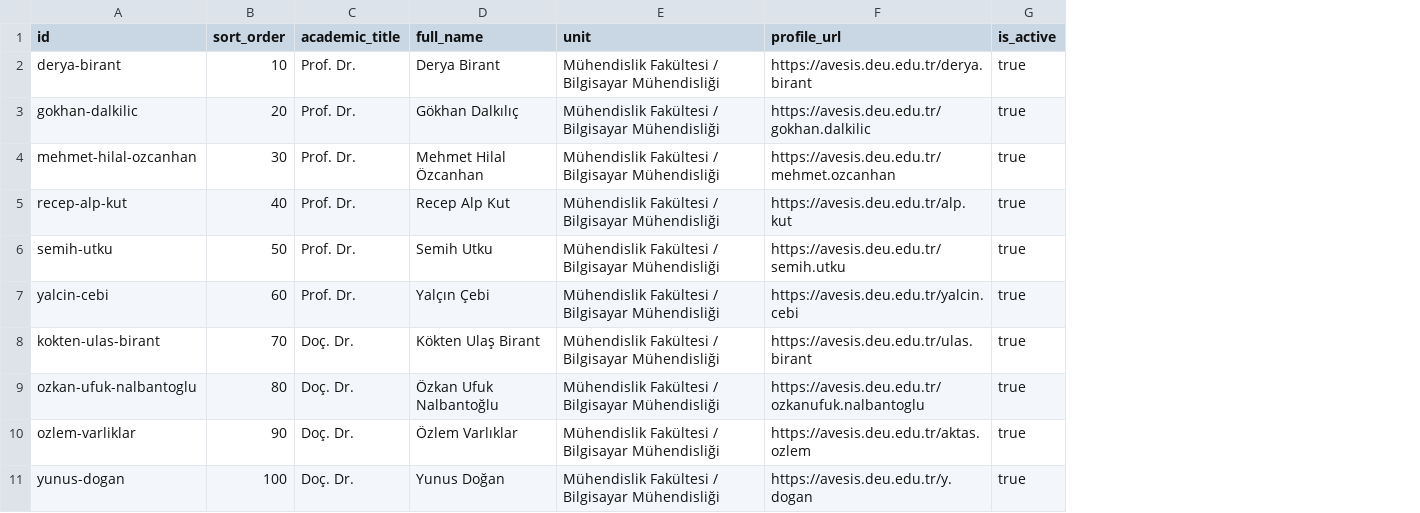
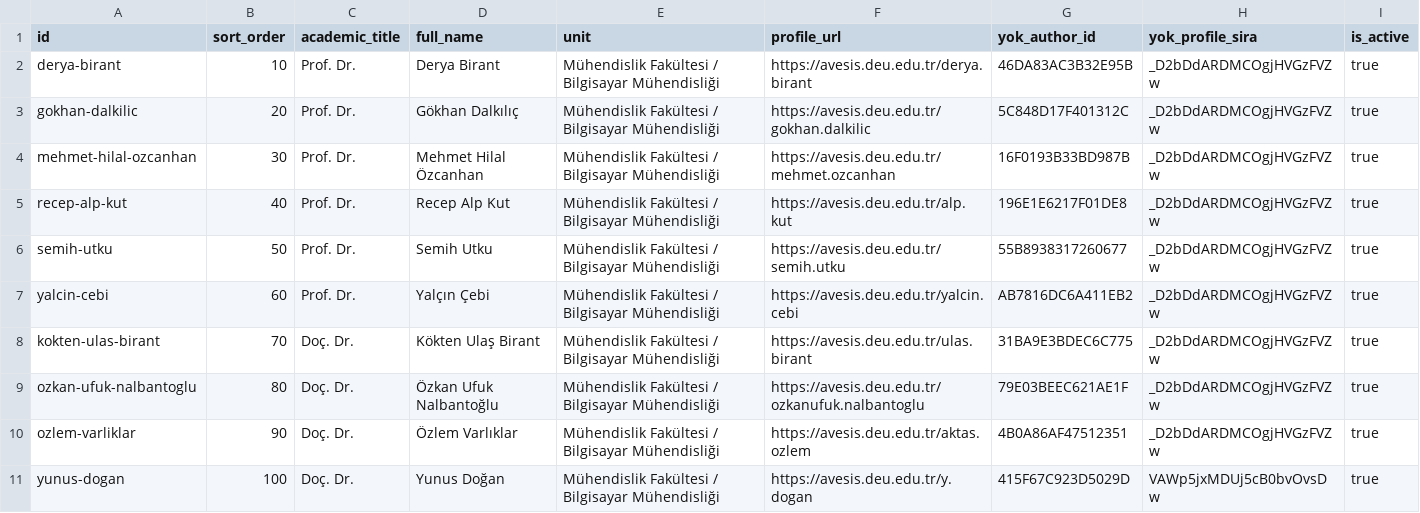
Before and after one commit to gokaycavdar/deu-academic-scraper, a CSV file: data/faculty_catalog.csv, drawn as a sheet; only a part is shown; the diff names each change by its address in the sheet, - before the commit and + after, or states it on an @@ line.

```diff
--- a/data/faculty_catalog.csv
+++ b/data/faculty_catalog.csv
+column G (yok_author_id), rows 2-11: 46DA83AC3B32E95B | 5C848D17F401312C | 16F0193B33BD987B | 196E1E6217F01DE8 | 55B8938317260677 | AB7816DC6A411EB2 | 31BA9E3BDEC6C775 | 79E03BEEC621AE1F | 4B0A86AF47512351 | 415F67C923D5029D
+column H (yok_profile_sira), rows 2-11: _D2bDdARDMCOgjHVGzFVZw | _D2bDdARDMCOgjHVGzFVZw | _D2bDdARDMCOgjHVGzFVZw | _D2bDdARDMCOgjHVGzFVZw | _D2bDdARDMCOgjHVGzFVZw | _D2bDdARDMCOgjHVGzFVZw | _D2bDdARDMCOgjHVGzFVZw | _D2bDdARDMCOgjHVGzFVZw | _D2bDdARDMCOgjHVGzFVZw | VAWp5jxMDUj5cB0bvOvsDw
```
Also changed, not shown: 18 other files.
